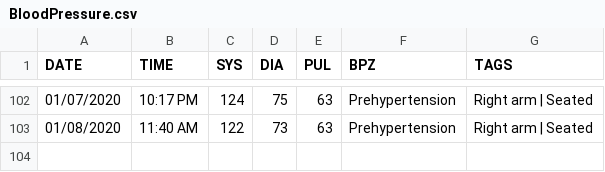
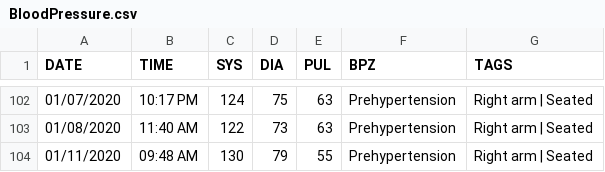
Before and after one commit to austin-engle/bloodPressureAverage, a CSV file: BloodPressure.csv, drawn as a sheet; only a part is shown, gaps mark what is left out.

Commit message:
commit after blood pressure reading: 01/11/2020 09:48 AM

```diff
--- a/BloodPressure.csv
+++ b/BloodPressure.csv
@@ -103 +103,2 @@ DATE,TIME,SYS,DIA,PUL,BPZ,TAGS
 01/08/2020,11:40 AM,122,73,63,Prehypertension,Right arm | Seated
+01/11/2020,09:48 AM,130,79,55,Prehypertension,Right arm | Seated
```
Also changed, not shown: 2 other files.
